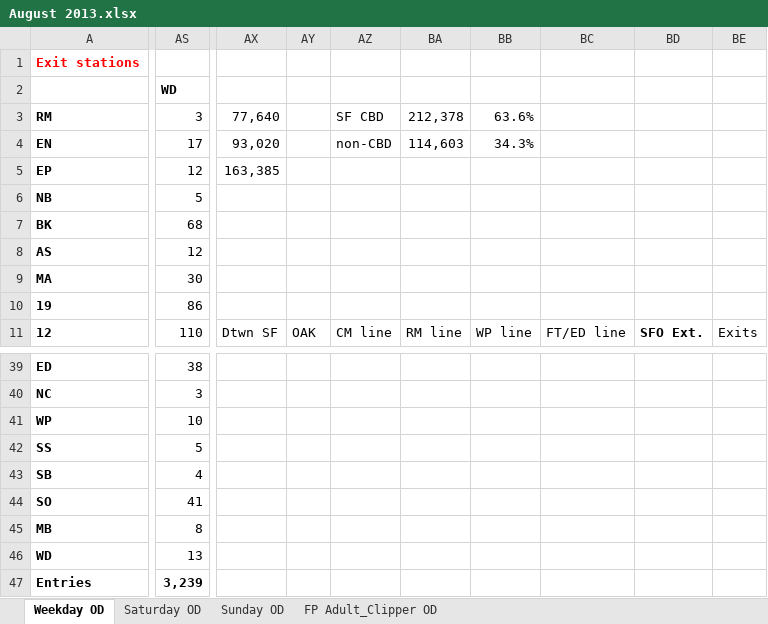
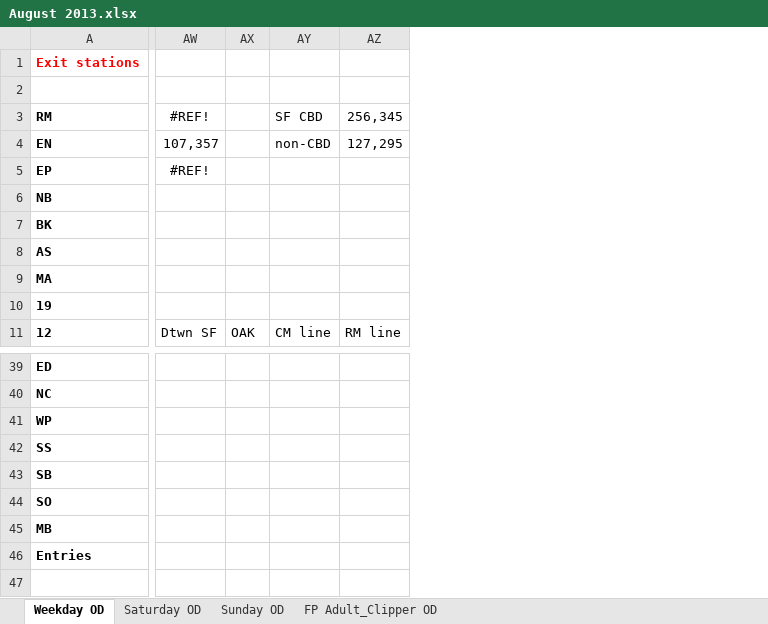
Before and after one commit to shubhgo/BART, an Excel workbook: _docs/Data cleaning scripts/ridership/August 2013.xlsx, sheet Weekday OD, drawn as a sheet; only a part is shown, gaps mark what is left out; values as stored, in another font and other column widths than the file's, no borders; removed rows and columns are numbered as before the commit, all else as after; rows hold the shown columns only; the diff covers the shown part only; the diff names each change by its address in the sheet, - before the commit and + after, or states it on an @@ line.

```diff
--- a/_docs/Data cleaning scripts/ridership/August 2013.xlsx (sheet Weekday OD)
+++ b/_docs/Data cleaning scripts/ridership/August 2013.xlsx (sheet Weekday OD)
-column AS (WD), rows 3-11: 3 | 17 | 12 | 5 | 68 | 12 | 30 | 86 | 110; rows 39-45: 38 | 3 | 10 | 5 | 4 | 41 | 8; row 47: 3,239
-column AX, rows 3-11: 77,640 | 93,020 | 163,385 |  |  |  |  |  | Dtwn SF
-column AY, row 11: OAK
-column AZ, rows 3-11: SF CBD | non-CBD |  |  |  |  |  |  | CM line
-column BA, rows 3-11: 212,378 | 114,603 |  |  |  |  |  |  | RM line
-column BB, rows 3-11: 63.6% | 34.3% |  |  |  |  |  |  | WP line
-column BC, row 11: FT/ED line
-column BD, row 11: SFO Ext.
-column BE, row 11: Exits
+column AW, rows 3-11: #REF! | 107,357 | #REF! |  |  |  |  |  | Dtwn SF
+column AX, row 11: OAK
+column AY, rows 3-11: SF CBD | non-CBD |  |  |  |  |  |  | CM line
+column AZ, rows 3-11: 256,345 | 127,295 |  |  |  |  |  |  | RM line
-row 46: WD | 13
```
Also changed, not shown: 4 added columns elsewhere in this sheet, sheet Sunday OD, sheet Saturday OD, sheet FP Adult_Clipper OD, _docs/Data cleaning scripts/ridership/December 2013.xlsx, _docs/Data cleaning scripts/ridership/February 2013.xlsx, 9 other files.
